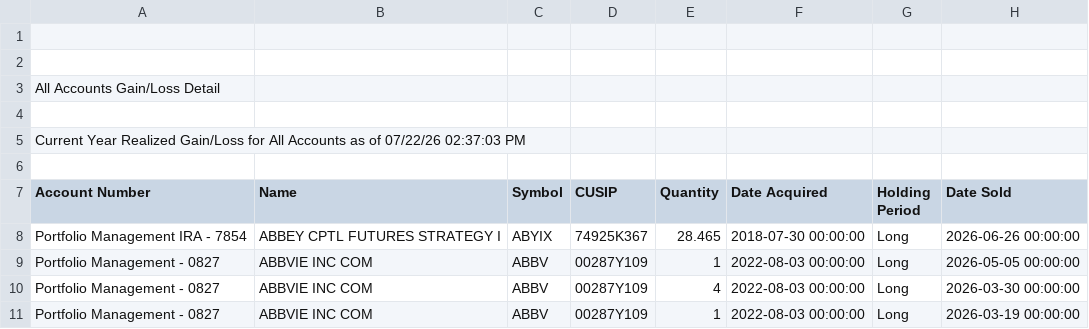
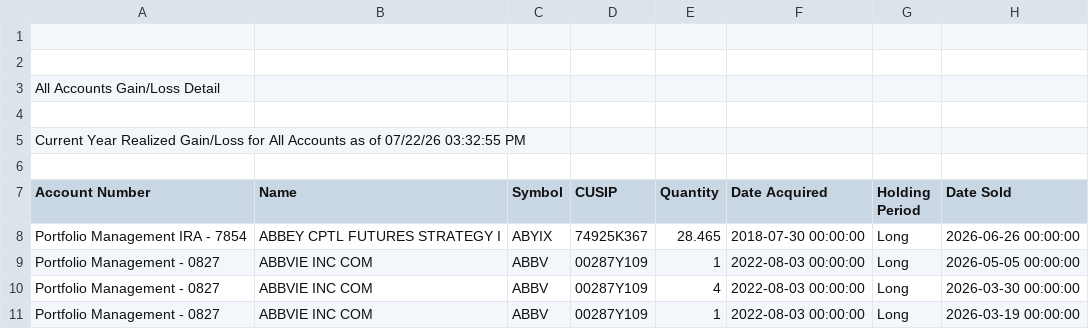
Before and after one commit to jjpvoskuil/Voskuil-FP-1-0, a CSV file: ms_realized_gl_current.csv, drawn as a sheet; only a part is shown; the diff names each change by its address in the sheet, - before the commit and + after, or states it on an @@ line.

```diff
--- a/ms_realized_gl_current.csv
+++ b/ms_realized_gl_current.csv
-A5 (Account Number): …of 07/22/26 02:37:03 PM
+A5 (Account Number): …of 07/22/26 03:32:55 PM
```
Also changed, not shown: ms_holdings.csv, ms_realized_gl_prior.csv, 2 other files.
